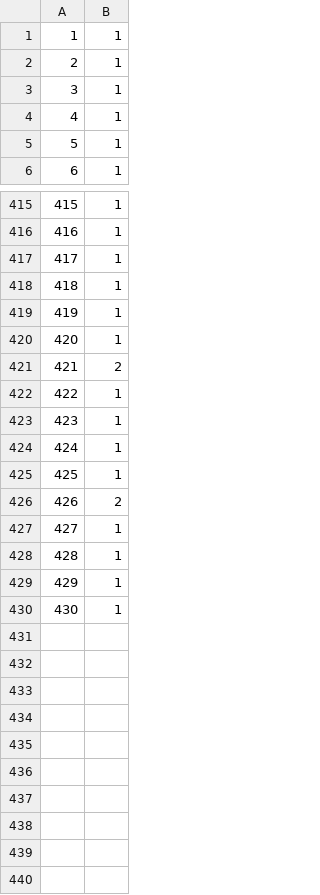
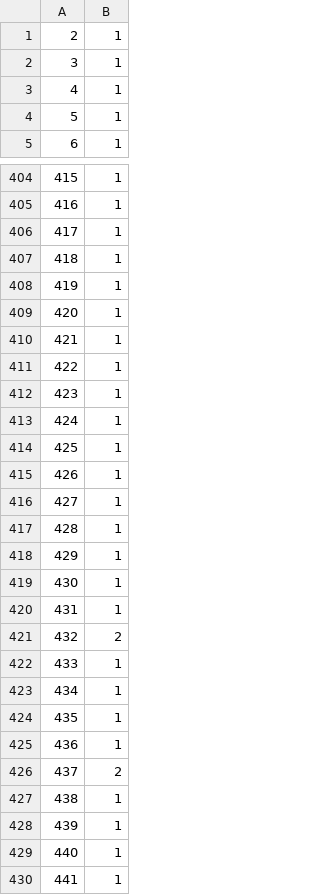
Before and after one commit to EdoRondelli/Tirocinio-Magistrale, a TSV file: 01_analyses/07_CODEML/c1/OG0010830_00.tsv, drawn as a sheet; only a part is shown, gaps mark what is left out; the diff covers the shown part only.

```diff
--- a/01_analyses/07_CODEML/c1/OG0010830_00.tsv
+++ b/01_analyses/07_CODEML/c1/OG0010830_00.tsv
@@ -1,2 +1 @@
-1	1
 2	1
@@ -420,3 +409,3 @@
 420	1
-421	2
+421	1
 422	1
@@ -425,3 +414,3 @@
 425	1
-426	2
+426	1
 427	1
@@ -430 +419,12 @@
 430	1
+431	1
+432	2
+433	1
+434	1
+435	1
+436	1
+437	2
+438	1
+439	1
+440	1
+441	1
```
Also changed, not shown: 10 removed rows and 16 edited cells elsewhere in this file, 01_analyses/07_CODEML/c1/OG0011557_00.tsv, 01_analyses/07_CODEML/c2/OG0003607_00.tsv, 1 other file.
